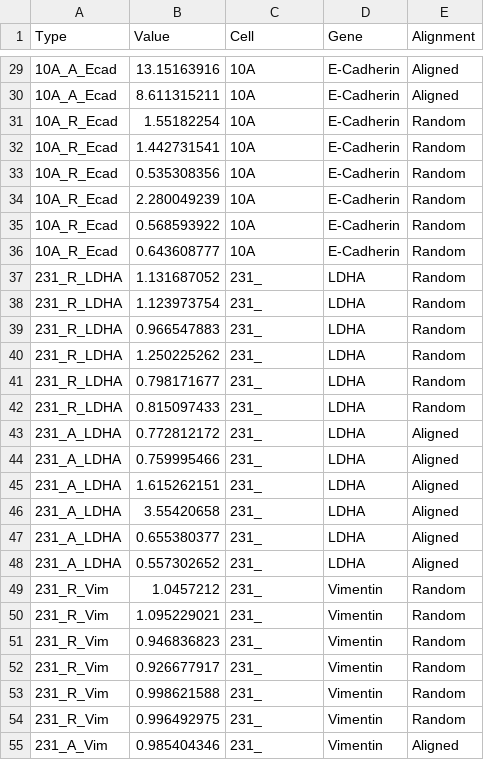
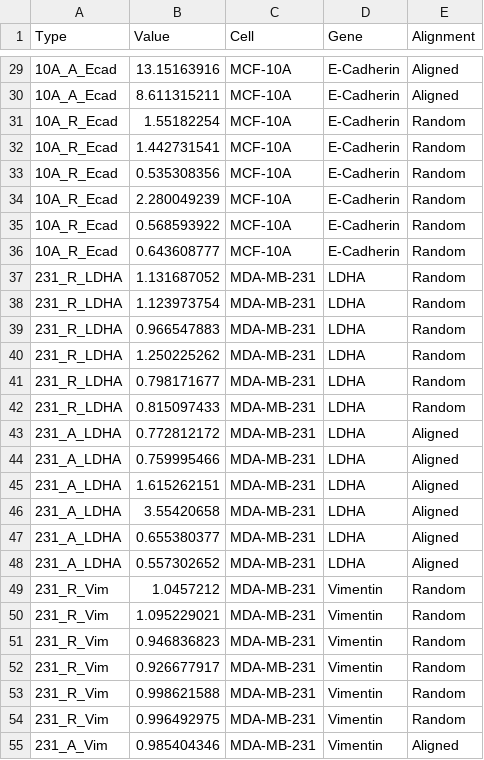
Before and after one commit to mrpickett26/ORR_Statistics, a CSV file: graphof2ddCT.csv, drawn as a sheet; only a part is shown, gaps mark what is left out; the diff covers the shown part only.

```diff
--- a/graphof2ddCT.csv
+++ b/graphof2ddCT.csv
@@ -29,27 +29,27 @@
-10A_A_Ecad,13.15163916,10A,E-Cadherin,Aligned
-10A_A_Ecad,8.611315211,10A,E-Cadherin,Aligned
-10A_R_Ecad,1.55182254,10A,E-Cadherin,Random
-10A_R_Ecad,1.442731541,10A,E-Cadherin,Random
-10A_R_Ecad,0.535308356,10A,E-Cadherin,Random
-10A_R_Ecad,2.280049239,10A,E-Cadherin,Random
-10A_R_Ecad,0.568593922,10A,E-Cadherin,Random
-10A_R_Ecad,0.643608777,10A,E-Cadherin,Random
-231_R_LDHA,1.131687052,231_,LDHA,Random
-231_R_LDHA,1.123973754,231_,LDHA,Random
-231_R_LDHA,0.966547883,231_,LDHA,Random
-231_R_LDHA,1.250225262,231_,LDHA,Random
-231_R_LDHA,0.798171677,231_,LDHA,Random
-231_R_LDHA,0.815097433,231_,LDHA,Random
-231_A_LDHA,0.772812172,231_,LDHA,Aligned
-231_A_LDHA,0.759995466,231_,LDHA,Aligned
-231_A_LDHA,1.615262151,231_,LDHA,Aligned
-231_A_LDHA,3.55420658,231_,LDHA,Aligned
-231_A_LDHA,0.655380377,231_,LDHA,Aligned
-231_A_LDHA,0.557302652,231_,LDHA,Aligned
-231_R_Vim,1.0457212,231_,Vimentin,Random
-231_R_Vim,1.095229021,231_,Vimentin,Random
-231_R_Vim,0.946836823,231_,Vimentin,Random
-231_R_Vim,0.926677917,231_,Vimentin,Random
-231_R_Vim,0.998621588,231_,Vimentin,Random
-231_R_Vim,0.996492975,231_,Vimentin,Random
-231_A_Vim,0.985404346,231_,Vimentin,Aligned
+10A_A_Ecad,13.15163916,MCF-10A,E-Cadherin,Aligned
+10A_A_Ecad,8.611315211,MCF-10A,E-Cadherin,Aligned
+10A_R_Ecad,1.55182254,MCF-10A,E-Cadherin,Random
+10A_R_Ecad,1.442731541,MCF-10A,E-Cadherin,Random
+10A_R_Ecad,0.535308356,MCF-10A,E-Cadherin,Random
+10A_R_Ecad,2.280049239,MCF-10A,E-Cadherin,Random
+10A_R_Ecad,0.568593922,MCF-10A,E-Cadherin,Random
+10A_R_Ecad,0.643608777,MCF-10A,E-Cadherin,Random
+231_R_LDHA,1.131687052,MDA-MB-231,LDHA,Random
+231_R_LDHA,1.123973754,MDA-MB-231,LDHA,Random
+231_R_LDHA,0.966547883,MDA-MB-231,LDHA,Random
+231_R_LDHA,1.250225262,MDA-MB-231,LDHA,Random
+231_R_LDHA,0.798171677,MDA-MB-231,LDHA,Random
+231_R_LDHA,0.815097433,MDA-MB-231,LDHA,Random
+231_A_LDHA,0.772812172,MDA-MB-231,LDHA,Aligned
+231_A_LDHA,0.759995466,MDA-MB-231,LDHA,Aligned
+231_A_LDHA,1.615262151,MDA-MB-231,LDHA,Aligned
+231_A_LDHA,3.55420658,MDA-MB-231,LDHA,Aligned
+231_A_LDHA,0.655380377,MDA-MB-231,LDHA,Aligned
+231_A_LDHA,0.557302652,MDA-MB-231,LDHA,Aligned
+231_R_Vim,1.0457212,MDA-MB-231,Vimentin,Random
+231_R_Vim,1.095229021,MDA-MB-231,Vimentin,Random
+231_R_Vim,0.946836823,MDA-MB-231,Vimentin,Random
+231_R_Vim,0.926677917,MDA-MB-231,Vimentin,Random
+231_R_Vim,0.998621588,MDA-MB-231,Vimentin,Random
+231_R_Vim,0.996492975,MDA-MB-231,Vimentin,Random
+231_A_Vim,0.985404346,MDA-MB-231,Vimentin,Aligned
```
Also changed, not shown: 44 edited cells elsewhere in this file.
